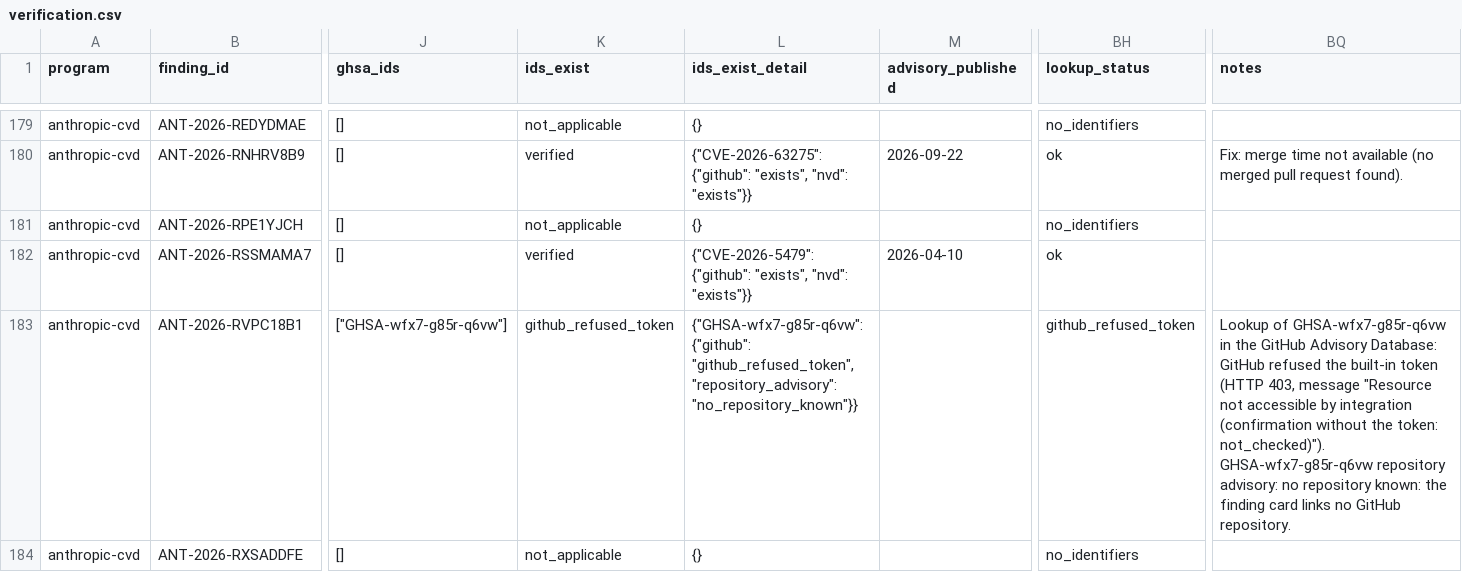
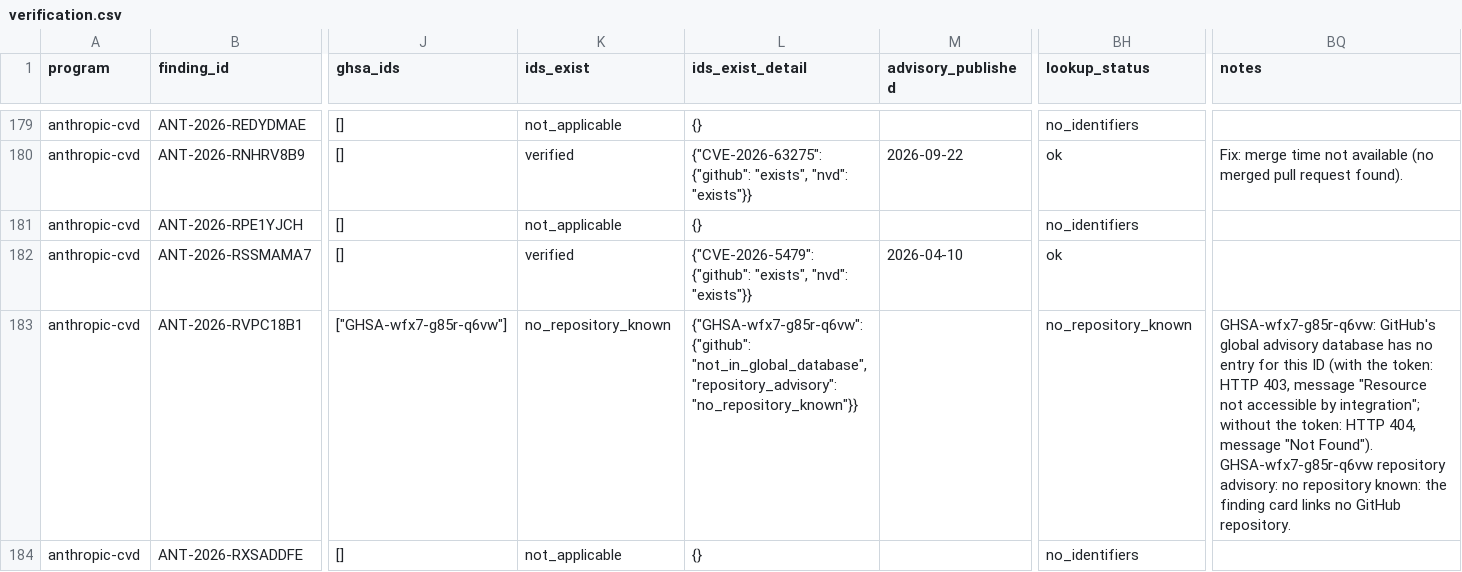
Before and after one commit to vulnerabilities-ai/verifier, a CSV file: data/verification.csv, drawn as a sheet; only a part is shown, gaps mark what is left out; the diff covers the shown part only; the diff names each change by its address in the sheet, - before the commit and + after, or states it on an @@ line.

```diff
--- a/data/verification.csv
+++ b/data/verification.csv
-K183 (ids_exist): github_refused_token
+K183 (ids_exist): no_repository_known
-L183 (ids_exist_detail): {"GHSA-wfx7-g85r-q6vw": {"github": "github_refused_token", "repository_advisory": "no_repository_known"}}
+L183 (ids_exist_detail): {"GHSA-wfx7-g85r-q6vw": {"github": "not_in_global_database", "repository_advisory": "no_repository_known"}}
-BH183 (lookup_status): github_refused_token
+BH183 (lookup_status): no_repository_known
-BQ183 (notes): Lookup of GHSA-wfx7-g85r-q6vw in the GitHub Advisory Database: GitHub refused the built-in token (HTTP 403, message "Resource not accessible by integration (confirmation without the token: not_checked)"). GHSA-wfx7-g85r-q6vw repository…
+BQ183 (notes): GHSA-wfx7-g85r-q6vw: GitHub's global advisory database has no entry for this ID (with the token: HTTP 403, message "Resource not accessible by integration"; without the token: HTTP 404, message "Not Found"). GHSA-wfx7-g85r-q6vw repository…
```
Also changed, not shown: 59 edited cells elsewhere in this file, 30 other files.
